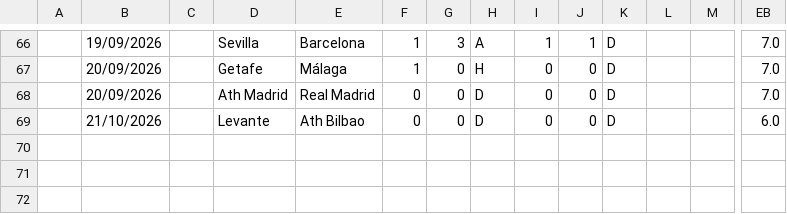
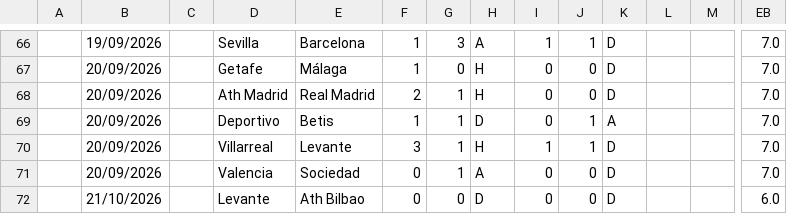
Before and after one commit to iFelice/SoccerMath2.0, a CSV file: SoccerMath/database/LaLiga_Live.csv, drawn as a sheet; only a part is shown, gaps mark what is left out; rows hold the shown columns only; the diff names each change by its address in the sheet, - before the commit and + after, or states it on an @@ line.

```diff
--- a/SoccerMath/database/LaLiga_Live.csv
+++ b/SoccerMath/database/LaLiga_Live.csv
-F68: 0
+F68: 2
-G68: 0
+G68: 1
-H68: D
+H68: H
+row 69:  | 20/09/2026 |  | Deportivo | Betis | 1 | 1 | D | 0 | 1 | A |  |  | 7.0
+row 70:  | 20/09/2026 |  | Villarreal | Levante | 3 | 1 | H | 1 | 1 | D |  |  | 7.0
+row 71:  | 20/09/2026 |  | Valencia | Sociedad | 0 | 1 | A | 0 | 0 | D |  |  | 7.0
```
Also changed, not shown: SoccerMath/database/Bundesliga_Live.csv, SoccerMath/database/Ligue1_Live.csv, 2 other files.
